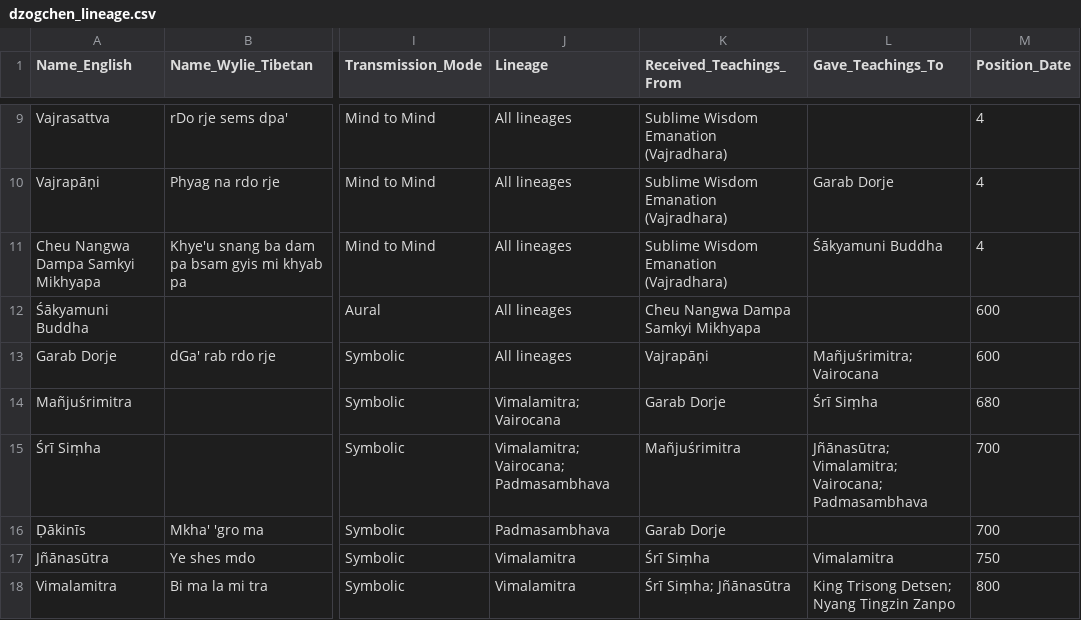
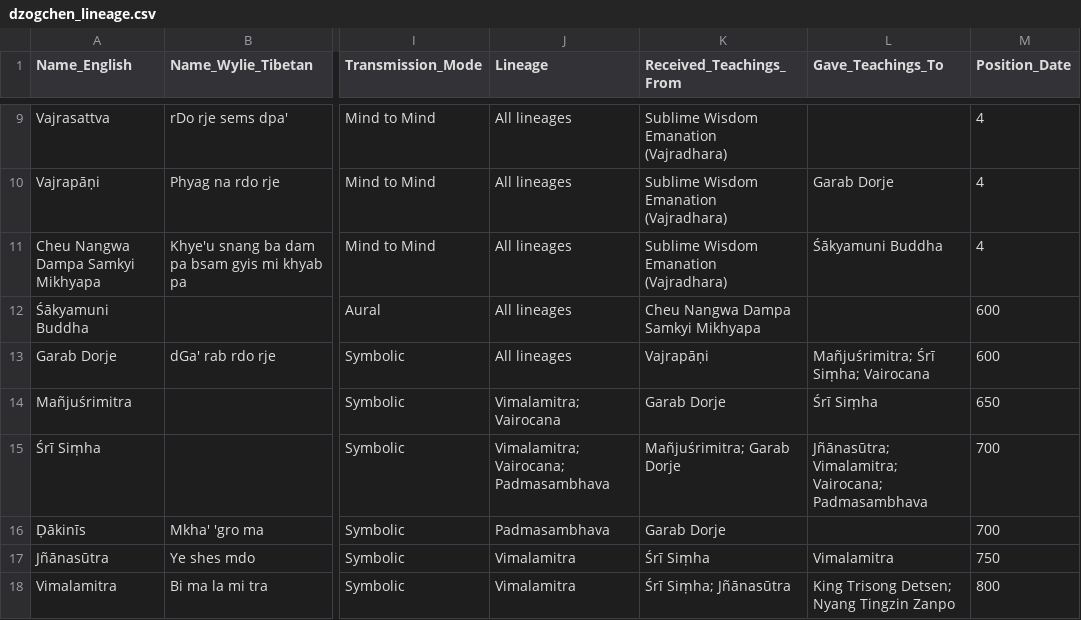
Before and after one commit to aftab-h/buddhist-lineage-tree-for-web, a CSV file: data/dzogchen_lineage.csv, drawn as a sheet; only a part is shown, gaps mark what is left out; the diff names each change by its address in the sheet, - before the commit and + after, or states it on an @@ line.

Commit message:
Update dzogchen_lineage.csv: Correct lineage entries for Garab Dorje, Mañjuśrimitra, and Śrī Siṃha by adjusting associated figures and dates for improved accuracy and consistency in the lineage data.

```diff
--- a/data/dzogchen_lineage.csv
+++ b/data/dzogchen_lineage.csv
-L13 (Gave_Teachings_To): Mañjuśrimitra; Vairocana
+L13 (Gave_Teachings_To): Mañjuśrimitra; Śrī Siṃha; Vairocana
-M14 (Position_Date): 680
+M14 (Position_Date): 650
-K15 (Received_Teachings_From): Mañjuśrimitra
+K15 (Received_Teachings_From): Mañjuśrimitra; Garab Dorje
```
